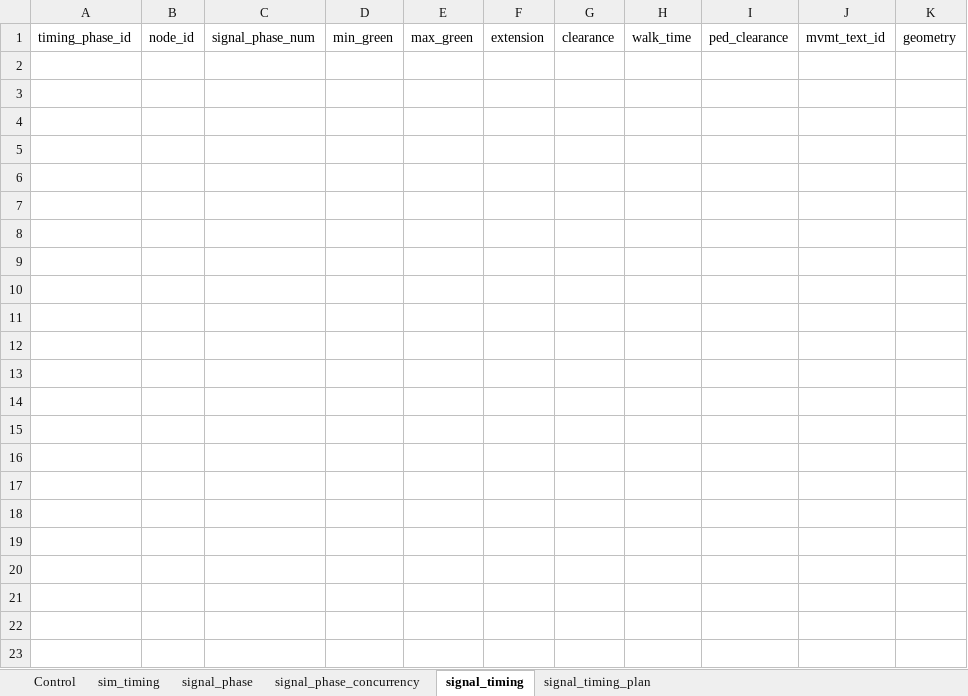
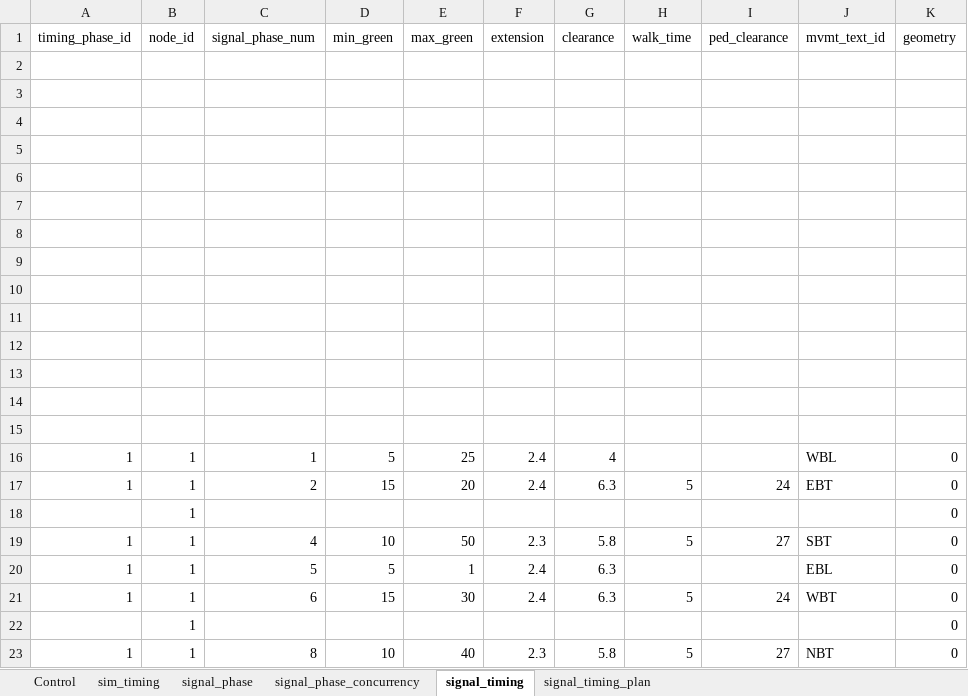
Before and after one commit to xyluo25/utdf2gmns, an Excel workbook: utdf2gmns/engine/sigma_x/UTDF2GMNS.xlsm, sheet signal_timing, drawn as a sheet; values as stored, in another font and other column widths than the file's, no borders; the diff names each change by its address in the sheet, - before the commit and + after, or states it on an @@ line.

```diff
--- a/utdf2gmns/engine/sigma_x/UTDF2GMNS.xlsm (sheet signal_timing)
+++ b/utdf2gmns/engine/sigma_x/UTDF2GMNS.xlsm (sheet signal_timing)
+row 2: (empty)
+row 3: (empty)
+row 4: (empty)
+row 5: (empty)
+row 6: (empty)
+row 7: (empty)
+row 8: (empty)
+row 9: (empty)
+row 10: (empty)
+row 11: (empty)
+row 12: (empty)
+row 13: (empty)
+row 14: (empty)
+row 15: (empty)
+row 16: 1 | 1 | 1 | 5 | 25 | 2.4 | 4 |  |  | WBL | 0
+row 17: 1 | 1 | 2 | 15 | 20 | 2.4 | 6.3 | 5 | 24 | EBT | 0
+row 18:  | 1 |  |  |  |  |  |  |  |  | 0
+row 19: 1 | 1 | 4 | 10 | 50 | 2.3 | 5.8 | 5 | 27 | SBT | 0
+row 20: 1 | 1 | 5 | 5 | 1 | 2.4 | 6.3 |  |  | EBL | 0
+row 21: 1 | 1 | 6 | 15 | 30 | 2.4 | 6.3 | 5 | 24 | WBT | 0
+row 22:  | 1 |  |  |  |  |  |  |  |  | 0
+row 23: 1 | 1 | 8 | 10 | 40 | 2.3 | 5.8 | 5 | 27 | NBT | 0
```
Also changed, not shown: sheet sim_timing, sheet signal_phase, sheet signal_phase_concurrency, sheet signal_timing_plan, datasets/data_bullhead_seg4/utdf_to_gmns_signal_ints/Node_75_SR 95_Aztec Rd.xlsm, datasets/data_bullhead_seg4/utdf_to_gmns_signal_ints/Node_78_SR 95_El Rodeo Rd.xlsm, 35 other files.
